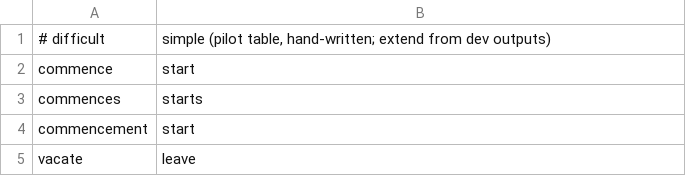
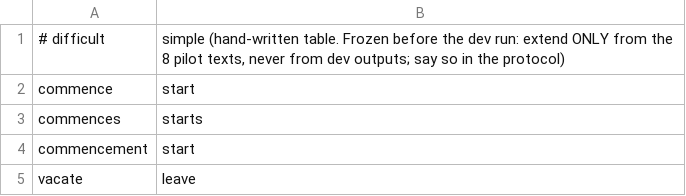
Before and after one commit to Zain-ul-Abdin45/easy-language-safety-checks, a TSV file: wordlists/replacements.tsv, drawn as a sheet; only a part is shown.

```diff
--- a/wordlists/replacements.tsv
+++ b/wordlists/replacements.tsv
@@ -1,2 +1,2 @@
-# difficult	simple  (pilot table, hand-written; extend from dev outputs)
+# difficult	simple  (hand-written table. Frozen before the dev run: extend ONLY from the 8 pilot texts, never from dev outputs; say so in the protocol)
 commence	start
```
Also changed, not shown: 14 other files.
